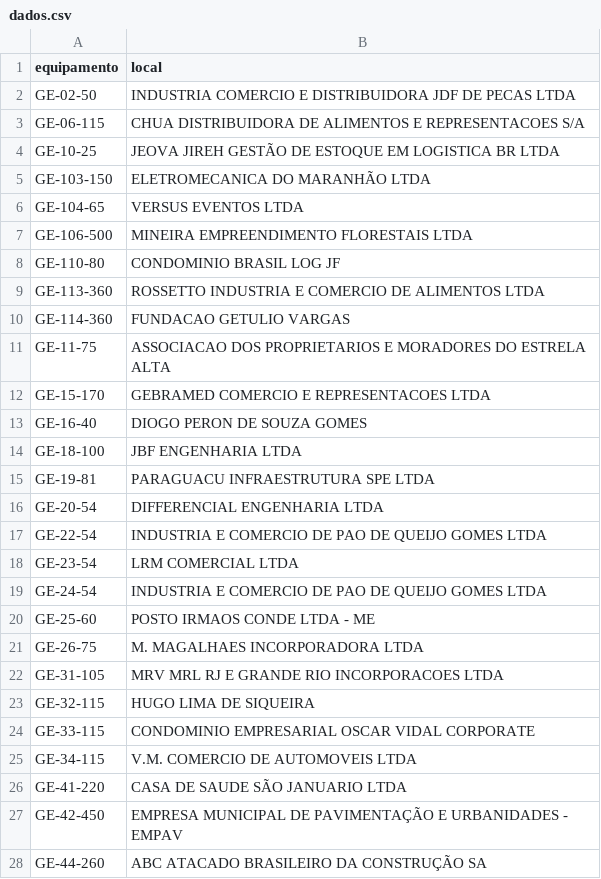
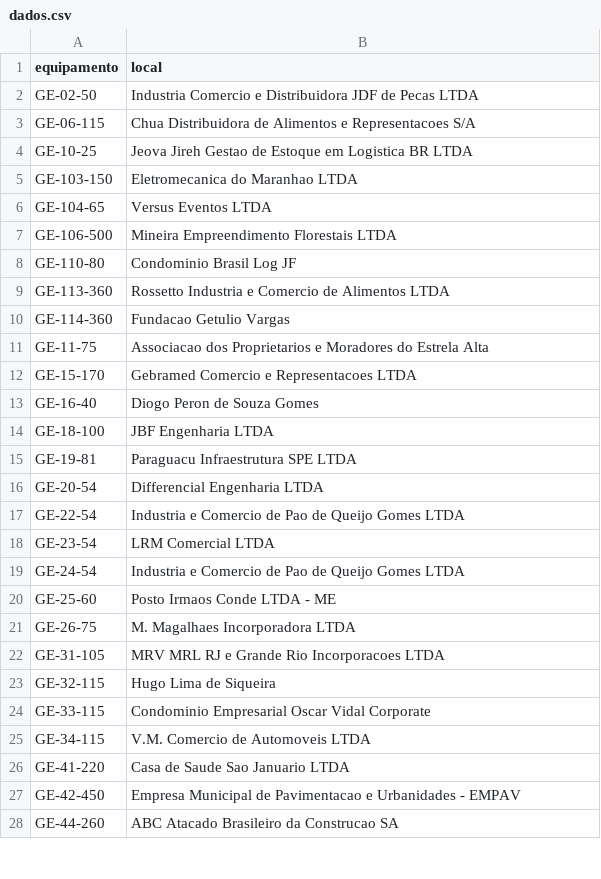
Before and after one commit to milwardarthur-prog/Controle-manuten-o, a CSV file: dados.csv, drawn as a sheet; only a part is shown; the diff covers the shown part only.

Commit message:
Add files via upload

```diff
--- a/dados.csv
+++ b/dados.csv
@@ -1,28 +1,28 @@
 equipamento,local
-GE-02-50,INDUSTRIA COMERCIO E DISTRIBUIDORA JDF DE PECAS LTDA
-GE-06-115,CHUA DISTRIBUIDORA DE ALIMENTOS E REPRESENTACOES S/A
-GE-10-25,JEOVA JIREH GESTÃO DE ESTOQUE EM LOGISTICA BR LTDA
-GE-103-150,ELETROMECANICA DO MARANHÃO LTDA
-GE-104-65,VERSUS EVENTOS LTDA
-GE-106-500,MINEIRA EMPREENDIMENTO FLORESTAIS LTDA
-GE-110-80,CONDOMINIO BRASIL LOG JF
-GE-113-360,ROSSETTO INDUSTRIA E COMERCIO DE ALIMENTOS LTDA
-GE-114-360,FUNDACAO GETULIO VARGAS
-GE-11-75,ASSOCIACAO DOS PROPRIETARIOS E MORADORES DO ESTRELA ALTA
-GE-15-170,GEBRAMED COMERCIO E REPRESENTACOES LTDA
-GE-16-40,DIOGO PERON DE SOUZA GOMES
-GE-18-100,JBF ENGENHARIA LTDA
-GE-19-81,PARAGUACU INFRAESTRUTURA SPE LTDA
-GE-20-54,DIFFERENCIAL ENGENHARIA LTDA
-GE-22-54,INDUSTRIA E COMERCIO DE PAO DE QUEIJO GOMES LTDA
-GE-23-54,LRM COMERCIAL LTDA
-GE-24-54,INDUSTRIA E COMERCIO DE PAO DE QUEIJO GOMES LTDA
-GE-25-60,POSTO IRMAOS CONDE LTDA - ME
-GE-26-75,M. MAGALHAES INCORPORADORA LTDA
-GE-31-105,MRV MRL RJ E GRANDE RIO INCORPORACOES LTDA
-GE-32-115,HUGO LIMA DE SIQUEIRA
-GE-33-115,CONDOMINIO EMPRESARIAL OSCAR VIDAL CORPORATE
-GE-34-115,V.M. COMERCIO DE AUTOMOVEIS LTDA
-GE-41-220,CASA DE SAUDE SÃO JANUARIO LTDA
-GE-42-450,EMPRESA MUNICIPAL DE PAVIMENTAÇÃO E URBANIDADES - EMPAV
-GE-44-260,ABC ATACADO BRASILEIRO DA CONSTRUÇÃO SA
+GE-02-50,Industria Comercio e Distribuidora JDF de Pecas LTDA
+GE-06-115,Chua Distribuidora de Alimentos e Representacoes S/A
+GE-10-25,Jeova Jireh Gestao de Estoque em Logistica BR LTDA
+GE-103-150,Eletromecanica do Maranhao LTDA
+GE-104-65,Versus Eventos LTDA
+GE-106-500,Mineira Empreendimento Florestais LTDA
+GE-110-80,Condominio Brasil Log JF
+GE-113-360,Rossetto Industria e Comercio de Alimentos LTDA
+GE-114-360,Fundacao Getulio Vargas
+GE-11-75,Associacao dos Proprietarios e Moradores do Estrela Alta
+GE-15-170,Gebramed Comercio e Representacoes LTDA
+GE-16-40,Diogo Peron de Souza Gomes
+GE-18-100,JBF Engenharia LTDA
+GE-19-81,Paraguacu Infraestrutura SPE LTDA
+GE-20-54,Differencial Engenharia LTDA
+GE-22-54,Industria e Comercio de Pao de Queijo Gomes LTDA
+GE-23-54,LRM Comercial LTDA
+GE-24-54,Industria e Comercio de Pao de Queijo Gomes LTDA
+GE-25-60,Posto Irmaos Conde LTDA - ME
+GE-26-75,M. Magalhaes Incorporadora LTDA
+GE-31-105,MRV MRL RJ e Grande Rio Incorporacoes LTDA
+GE-32-115,Hugo Lima de Siqueira
+GE-33-115,Condominio Empresarial Oscar Vidal Corporate
+GE-34-115,V.M. Comercio de Automoveis LTDA
+GE-41-220,Casa de Saude Sao Januario LTDA
+GE-42-450,Empresa Municipal de Pavimentacao e Urbanidades - EMPAV
+GE-44-260,ABC Atacado Brasileiro da Construcao SA
```
Also changed, not shown: 41 edited cells elsewhere in this file.
